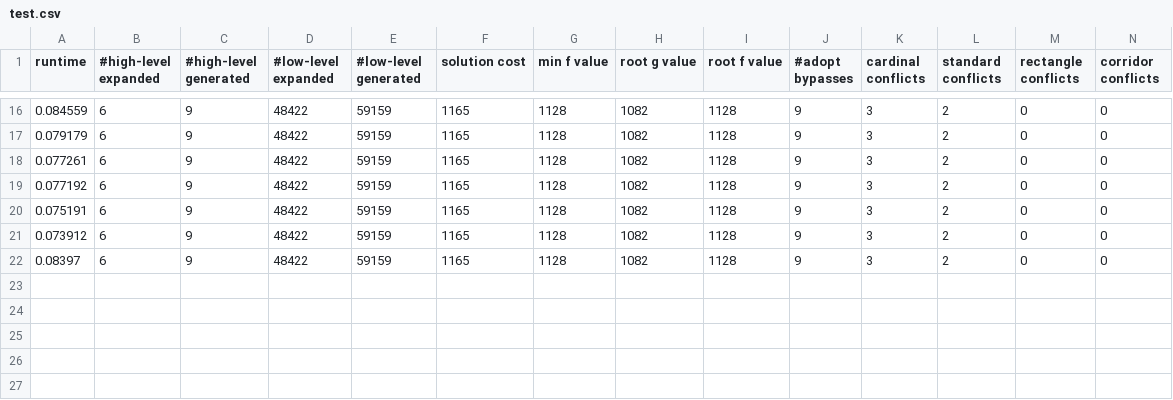
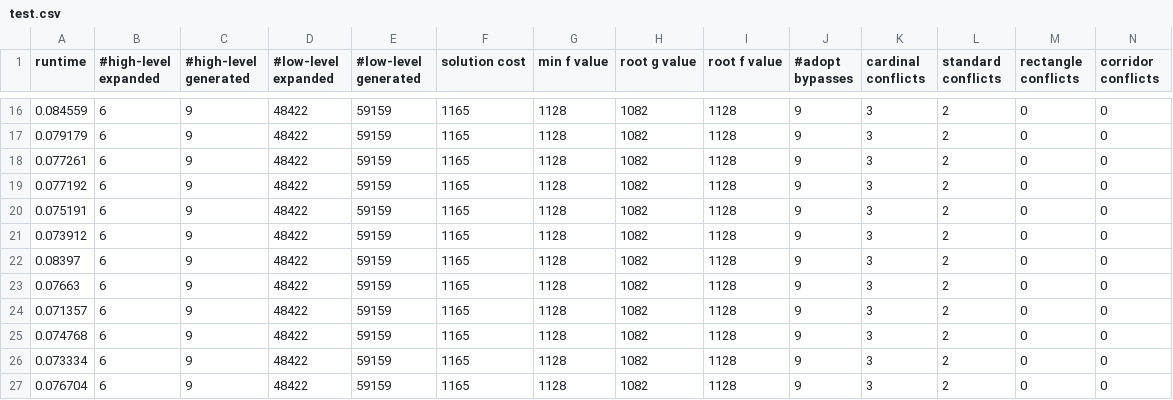
Before and after one commit to kren333/EECBS_original, a CSV file: test.csv, drawn as a sheet; only a part is shown, gaps mark what is left out; rows hold the shown columns only; the diff names each change by its address in the sheet, - before the commit and + after, or states it on an @@ line.

```diff
--- a/test.csv
+++ b/test.csv
+row 23: 0.07663 | 6 | 9 | 48422 | 59159 | 1165 | 1128 | 1082 | 1128 | 9 | 3 | 2 | 0 | 0
+row 24: 0.071357 | 6 | 9 | 48422 | 59159 | 1165 | 1128 | 1082 | 1128 | 9 | 3 | 2 | 0 | 0
+row 25: 0.074768 | 6 | 9 | 48422 | 59159 | 1165 | 1128 | 1082 | 1128 | 9 | 3 | 2 | 0 | 0
+row 26: 0.073334 | 6 | 9 | 48422 | 59159 | 1165 | 1128 | 1082 | 1128 | 9 | 3 | 2 | 0 | 0
+row 27: 0.076704 | 6 | 9 | 48422 | 59159 | 1165 | 1128 | 1082 | 1128 | 9 | 3 | 2 | 0 | 0
```
Also changed, not shown: 6 other files.
